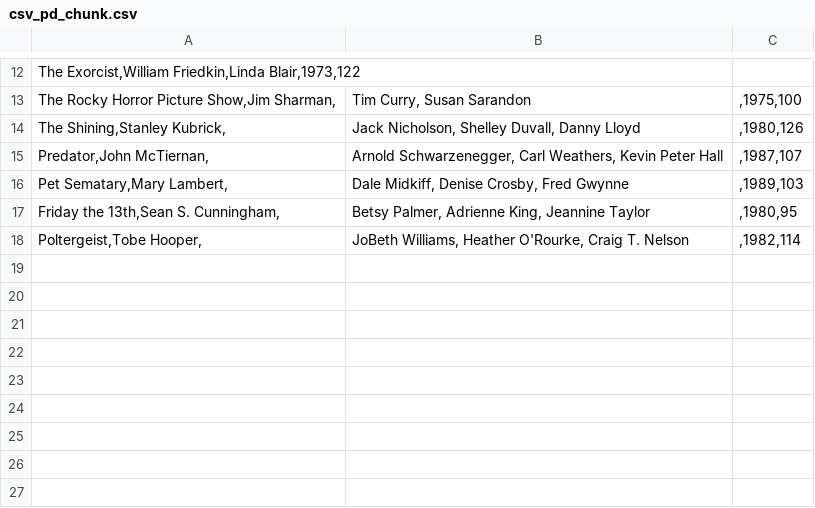
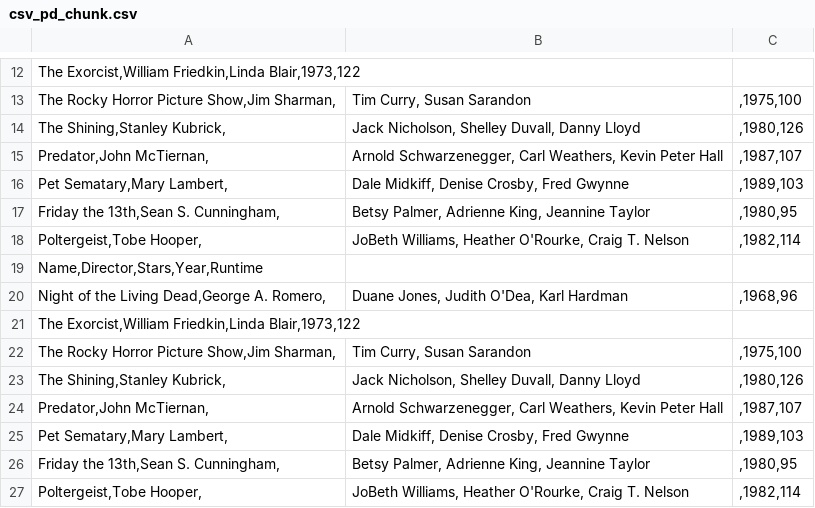
Before and after one commit to NH-Python/spreadsheets, a CSV file: csv_example_files/csv_pd_chunk.csv, drawn as a sheet; only a part is shown, gaps mark what is left out; the diff names each change by its address in the sheet, - before the commit and + after, or states it on an @@ line.

```diff
--- a/csv_example_files/csv_pd_chunk.csv
+++ b/csv_example_files/csv_pd_chunk.csv
+row 19: Name,Director,Stars,Year,Runtime
+row 20: Night of the Living Dead,George A. Romero, | Duane Jones, Judith O'Dea, Karl Hardman | ,1968,96
+row 21: The Exorcist,William Friedkin,Linda Blair,1973,122
+row 22: The Rocky Horror Picture Show,Jim Sharman, | Tim Curry, Susan Sarandon | ,1975,100
+row 23: The Shining,Stanley Kubrick, | Jack Nicholson, Shelley Duvall, Danny Lloyd | ,1980,126
+row 24: Predator,John McTiernan, | Arnold Schwarzenegger, Carl Weathers, Kevin Peter Hall | ,1987,107
+row 25: Pet Sematary,Mary Lambert, | Dale Midkiff, Denise Crosby, Fred Gwynne | ,1989,103
+row 26: Friday the 13th,Sean S. Cunningham, | Betsy Palmer, Adrienne King, Jeannine Taylor | ,1980,95
+row 27: Poltergeist,Tobe Hooper, | JoBeth Williams, Heather O'Rourke, Craig T. Nelson | ,1982,114
```
Also changed, not shown: 2 other files.
